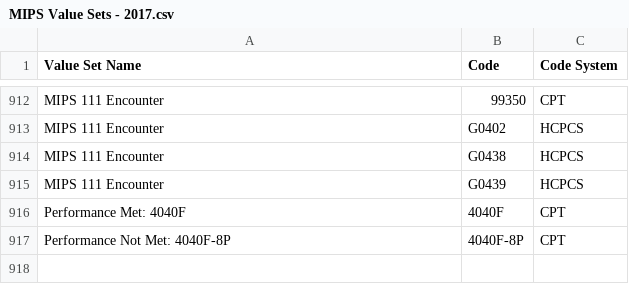
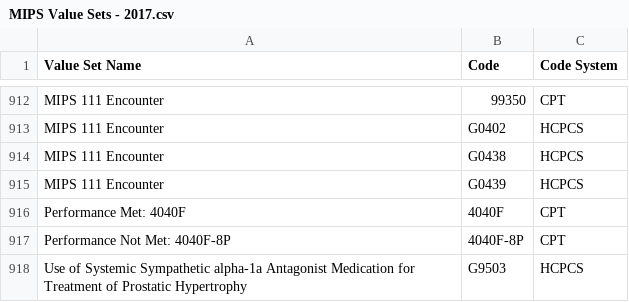
Before and after one commit to hpmsnell/measures, a CSV file: value_sets/MIPS Value Sets - 2017.csv, drawn as a sheet; only a part is shown, gaps mark what is left out; the diff names each change by its address in the sheet, - before the commit and + after, or states it on an @@ line.

```diff
--- a/value_sets/MIPS Value Sets - 2017.csv
+++ b/value_sets/MIPS Value Sets - 2017.csv
+row 918: Use of Systemic Sympathetic alpha-1a Antagonist Medication for Treatment of Prostatic Hypertrophy | G9503 | HCPCS
```
Also changed, not shown: 4 other files.
